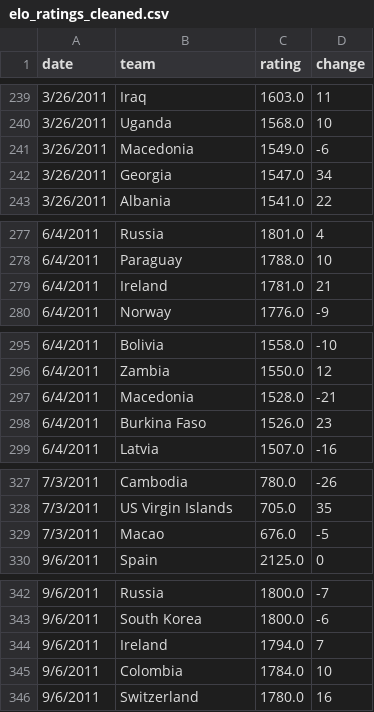
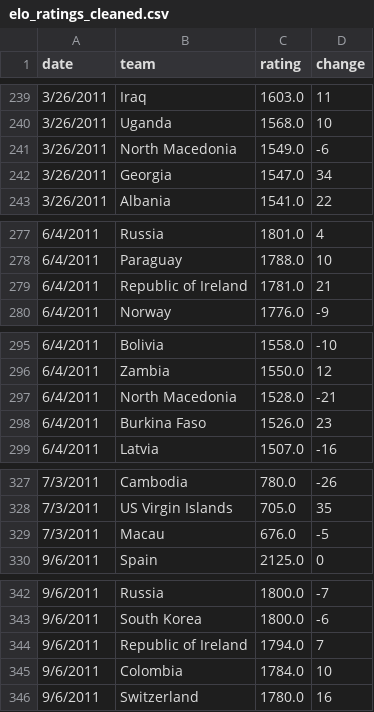
Before and after one commit to Nishant-cmd/WorldCup-Predictor, a CSV file: data/processed/team_data/elo_ratings_cleaned.csv, drawn as a sheet; only a part is shown, gaps mark what is left out; the diff covers the shown part only.

```diff
--- a/data/processed/team_data/elo_ratings_cleaned.csv
+++ b/data/processed/team_data/elo_ratings_cleaned.csv
@@ -240,3 +240,3 @@ date,team,rating,change
 3/26/2011,Uganda,1568.0,10
-3/26/2011,Macedonia,1549.0,-6
+3/26/2011,North Macedonia,1549.0,-6
 3/26/2011,Georgia,1547.0,34
@@ -278,3 +278,3 @@ date,team,rating,change
 6/4/2011,Paraguay,1788.0,10
-6/4/2011,Ireland,1781.0,21
+6/4/2011,Republic of Ireland,1781.0,21
 6/4/2011,Norway,1776.0,-9
@@ -296,3 +296,3 @@ date,team,rating,change
 6/4/2011,Zambia,1550.0,12
-6/4/2011,Macedonia,1528.0,-21
+6/4/2011,North Macedonia,1528.0,-21
 6/4/2011,Burkina Faso,1526.0,23
@@ -328,3 +328,3 @@ date,team,rating,change
 7/3/2011,US Virgin Islands,705.0,35
-7/3/2011,Macao,676.0,-5
+7/3/2011,Macau,676.0,-5
 9/6/2011,Spain,2125.0,0
@@ -343,3 +343,3 @@ date,team,rating,change
 9/6/2011,South Korea,1800.0,-6
-9/6/2011,Ireland,1794.0,7
+9/6/2011,Republic of Ireland,1794.0,7
 9/6/2011,Colombia,1784.0,10
```
Also changed, not shown: 36 edited cells elsewhere in this file, 9 other files.
